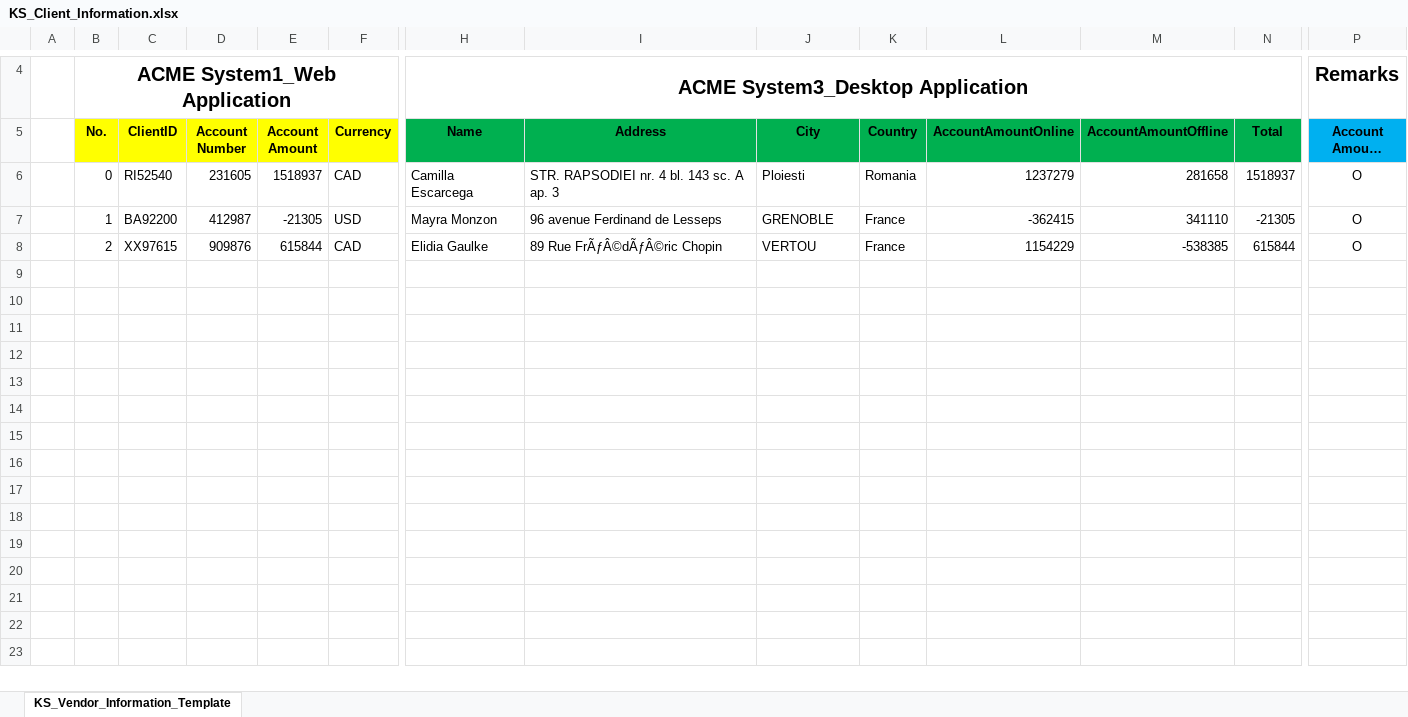
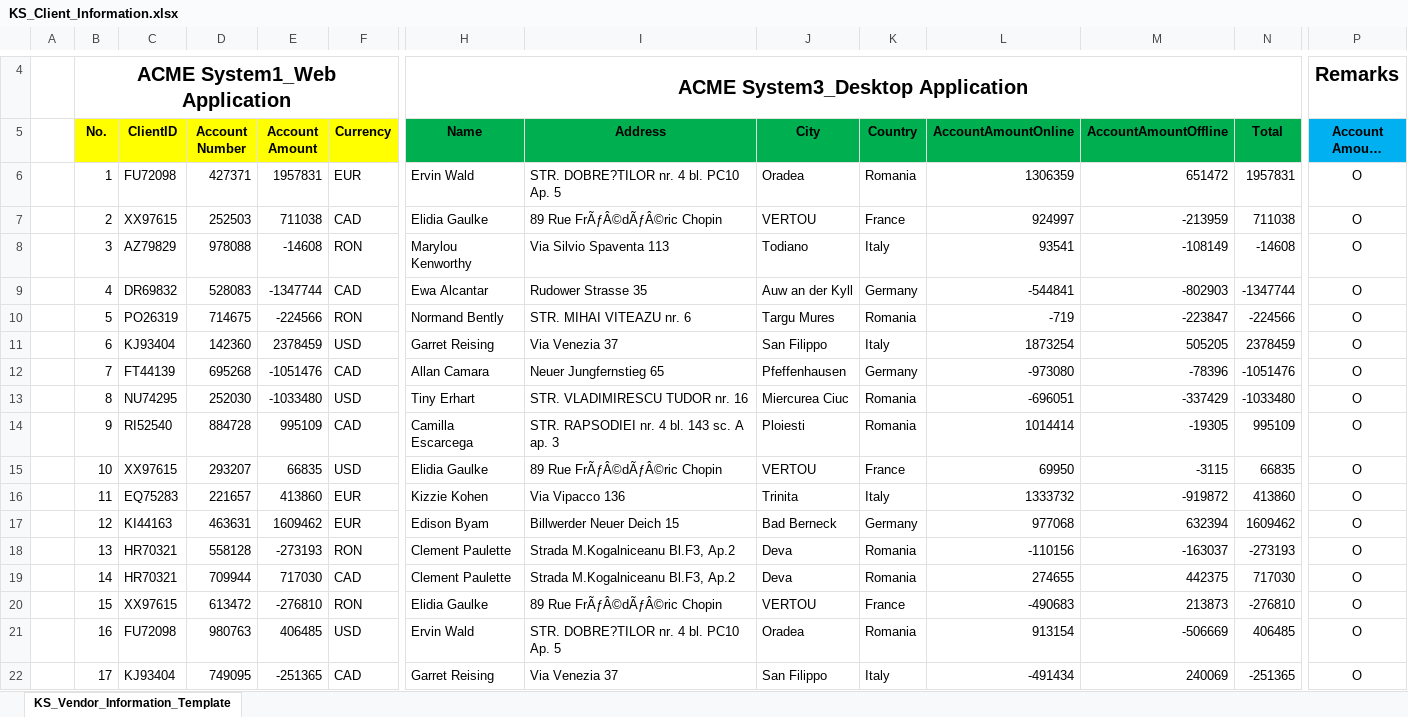
Before and after one commit to gwnuysw/RPAconfig, an Excel workbook: 고객정보_시스템확인/Result/KS_Client_Information.xlsx, sheet KS_Vendor_Information_Template, drawn as a sheet; only a part is shown, gaps mark what is left out; long unchanged cells end in …; values as stored, in another font and other column widths than the file's, no borders; charts and pictures not drawn; removed rows and columns are numbered as before the commit, all else as after; rows hold the shown columns only; the diff covers the shown part only; the diff names each change by its address in the sheet, - before the commit and + after, or states it on an @@ line.

```diff
--- a/고객정보_시스템확인/Result/KS_Client_Information.xlsx (sheet KS_Vendor_Information_Template)
+++ b/고객정보_시스템확인/Result/KS_Client_Information.xlsx (sheet KS_Vendor_Information_Template)
-row 6:  | 0 | RI52540 | 231605 | 1518937 | CAD | Camilla Escarcega | STR. RAPSODIEI nr. 4 bl. 143 sc. A ap. 3 | Ploiesti | Romania | 1237279 | 281658 | 1518937 | O
-C6 (ClientID): BA92200
+C6 (ClientID): FU72098
-D6 (Account Number): 412987
+D6 (Account Number): 427371
-E6 (Account Amount): -21305
+E6 (Account Amount): 1957831
-F6 (Currency): USD
+F6 (Currency): EUR
-H6 (Name): Mayra Monzon
+H6 (Name): Ervin Wald
-I6 (Address): 96 avenue Ferdinand de Lesseps
+I6 (Address): STR. DOBRE?TILOR nr. 4 bl. PC10 Ap. 5
-J6 (City): GRENOBLE
+J6 (City): Oradea
-K6 (Country): France
+K6 (Country): Romania
-L6 (AccountAmountOnline): -362415
+L6 (AccountAmountOnline): 1306359
-M6 (AccountAmountOffline): 341110
+M6 (AccountAmountOffline): 651472
-N6 (Total): -21305
+N6 (Total): 1957831
-D7 (Account Number): 909876
+D7 (Account Number): 252503
-E7 (Account Amount): 615844
+E7 (Account Amount): 711038
-L7 (AccountAmountOnline): 1154229
+L7 (AccountAmountOnline): 924997
-M7 (AccountAmountOffline): -538385
+M7 (AccountAmountOffline): -213959
-N7 (Total): 615844
+N7 (Total): 711038
+row 8:  | 3 | AZ79829 | 978088 | -14608 | RON | Marylou Kenworthy | Via Silvio Spaventa 113 | Todiano | Italy | 93541 | -108149 | -14608 | O
+row 9:  | 4 | DR69832 | 528083 | -1347744 | CAD | Ewa Alcantar | Rudower Strasse 35 | Auw an der Kyll | Germany | -544841 | -802903 | -1347744 | O
+row 10:  | 5 | PO26319 | 714675 | -224566 | RON | Normand Bently | STR. MIHAI VITEAZU nr. 6 | Targu Mures | Romania | -719 | -223847 | -224566 | O
+row 11:  | 6 | KJ93404 | 142360 | 2378459 | USD | Garret Reising | Via Venezia 37 | San Filippo | Italy | 1873254 | 505205 | 2378459 | O
+row 12:  | 7 | FT44139 | 695268 | -1051476 | CAD | Allan Camara | Neuer Jungfernstieg 65 | Pfeffenhausen | Germany | -973080 | -78396 | -1051476 | O
+row 13:  | 8 | NU74295 | 252030 | -1033480 | USD | Tiny Erhart | STR. VLADIMIRESCU TUDOR nr. 16 | Miercurea Ciuc | Romania | -696051 | -337429 | -1033480 | O
+row 14:  | 9 | RI52540 | 884728 | 995109 | CAD | Camilla Escarcega | STR. RAPSODIEI nr. 4 bl. 143 sc. A ap. 3 | Ploiesti | Romania | 1014414 | -19305 | 995109 | O
+row 15:  | 10 | XX97615 | 293207 | 66835 | USD | Elidia Gaulke | 89 Rue FrÃƒÂ©dÃƒÂ©ric Chopin | VERTOU | France | 69950 | -3115 | 66835 | O
+row 16:  | 11 | EQ75283 | 221657 | 413860 | EUR | Kizzie Kohen | Via Vipacco 136 | Trinita | Italy | 1333732 | -919872 | 413860 | O
+row 17:  | 12 | KI44163 | 463631 | 1609462 | EUR | Edison Byam | Billwerder Neuer Deich 15 | Bad Berneck | Germany | 977068 | 632394 | 1609462 | O
+row 18:  | 13 | HR70321 | 558128 | -273193 | RON | Clement Paulette | Strada M.Kogalniceanu Bl.F3, Ap.2 | Deva | Romania | -110156 | -163037 | -273193 | O
+row 19:  | 14 | HR70321 | 709944 | 717030 | CAD | Clement Paulette | Strada M.Kogalniceanu Bl.F3, Ap.2 | Deva | Romania | 274655 | 442375 | 717030 | O
+row 20:  | 15 | XX97615 | 613472 | -276810 | RON | Elidia Gaulke | 89 Rue FrÃƒÂ©dÃƒÂ©ric Chopin | VERTOU | France | -490683 | 213873 | -276810 | O
+row 21:  | 16 | FU72098 | 980763 | 406485 | USD | Ervin Wald | STR. DOBRE?TILOR nr. 4 bl. PC10 Ap. 5 | Oradea | Romania | 913154 | -506669 | 406485 | O
+row 22:  | 17 | KJ93404 | 749095 | -251365 | CAD | Garret Reising | Via Venezia 37 | San Filippo | Italy | -491434 | 240069 | -251365 | O
```
Also changed, not shown: 10 added rows elsewhere in this sheet, 고객정보_시스템확인/SourceData/RI52540.xlsx, 고객정보_시스템확인/SourceData/XX97615.xlsx, 15 other files.
